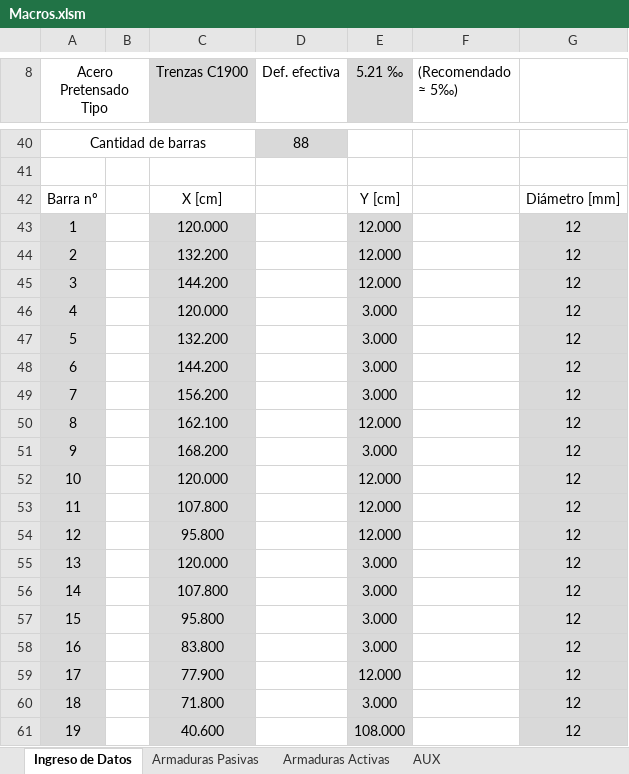
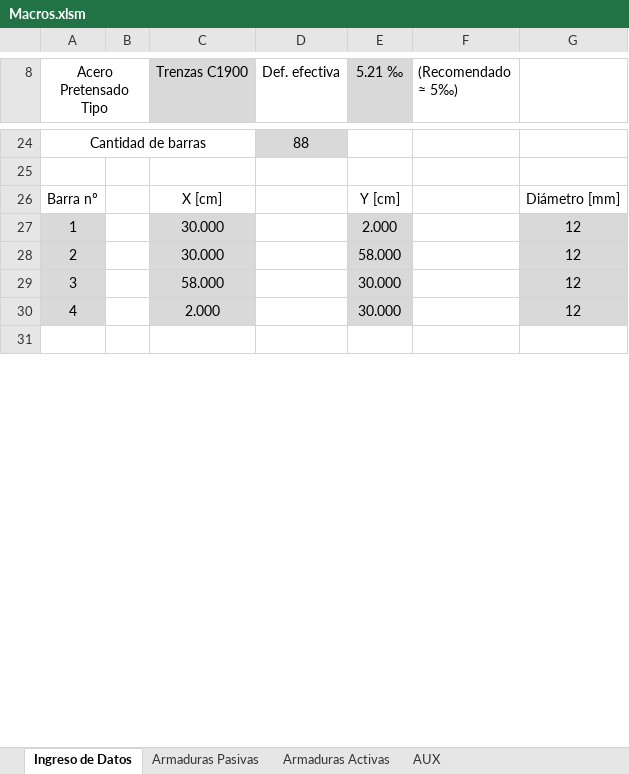
Before and after one commit to Facundo-Pfeffer/ACSAHE, an Excel workbook: Archivos Excel/Macros.xlsm, sheet Ingreso de Datos, drawn as a sheet; only a part is shown, gaps mark what is left out; the shorter side is filled out with more unchanged rows; values as stored, in another font and other column widths than the file's, no borders; removed rows and columns are numbered as before the commit, all else as after; the diff covers the shown part only; the diff names each change by its address in the sheet, - before the commit and + after, or states it on an @@ line.

```diff
--- a/Archivos Excel/Macros.xlsm (sheet Ingreso de Datos)
+++ b/Archivos Excel/Macros.xlsm (sheet Ingreso de Datos)
-C27 (Trenzas C1900): 120.000
+C27 (Trenzas C1900): 30.000
-E27 (5.21 ‰): 12.000
+E27 (5.21 ‰): 2.000
-C28 (Trenzas C1900): 132.200
+C28 (Trenzas C1900): 30.000
-E28 (5.21 ‰): 12.000
+E28 (5.21 ‰): 58.000
-C29 (Trenzas C1900): 144.200
+C29 (Trenzas C1900): 58.000
-E29 (5.21 ‰): 12.000
+E29 (5.21 ‰): 30.000
-C30 (Trenzas C1900): 120.000
+C30 (Trenzas C1900): 2.000
-E30 (5.21 ‰): 3.000
+E30 (5.21 ‰): 30.000
-row 47: 5 |  | 132.200 |  | 3.000 |  | 12
-row 48: 6 |  | 144.200 |  | 3.000 |  | 12
-row 49: 7 |  | 156.200 |  | 3.000 |  | 12
-row 50: 8 |  | 162.100 |  | 12.000 |  | 12
-row 51: 9 |  | 168.200 |  | 3.000 |  | 12
-row 52: 10 |  | 120.000 |  | 12.000 |  | 12
-row 53: 11 |  | 107.800 |  | 12.000 |  | 12
-row 54: 12 |  | 95.800 |  | 12.000 |  | 12
-row 55: 13 |  | 120.000 |  | 3.000 |  | 12
-row 56: 14 |  | 107.800 |  | 3.000 |  | 12
-row 57: 15 |  | 95.800 |  | 3.000 |  | 12
-row 58: 16 |  | 83.800 |  | 3.000 |  | 12
-row 59: 17 |  | 77.900 |  | 12.000 |  | 12
-row 60: 18 |  | 71.800 |  | 3.000 |  | 12
-row 61: 19 |  | 40.600 |  | 108.000 |  | 12
```
Also changed, not shown: 4 added rows, 87 removed rows, 8 edited cells and cell formats elsewhere in this sheet, sheet AUX, formulas that keep their value, Archivos Excel/Ejemplo 1.xlsm, 7 other files.
